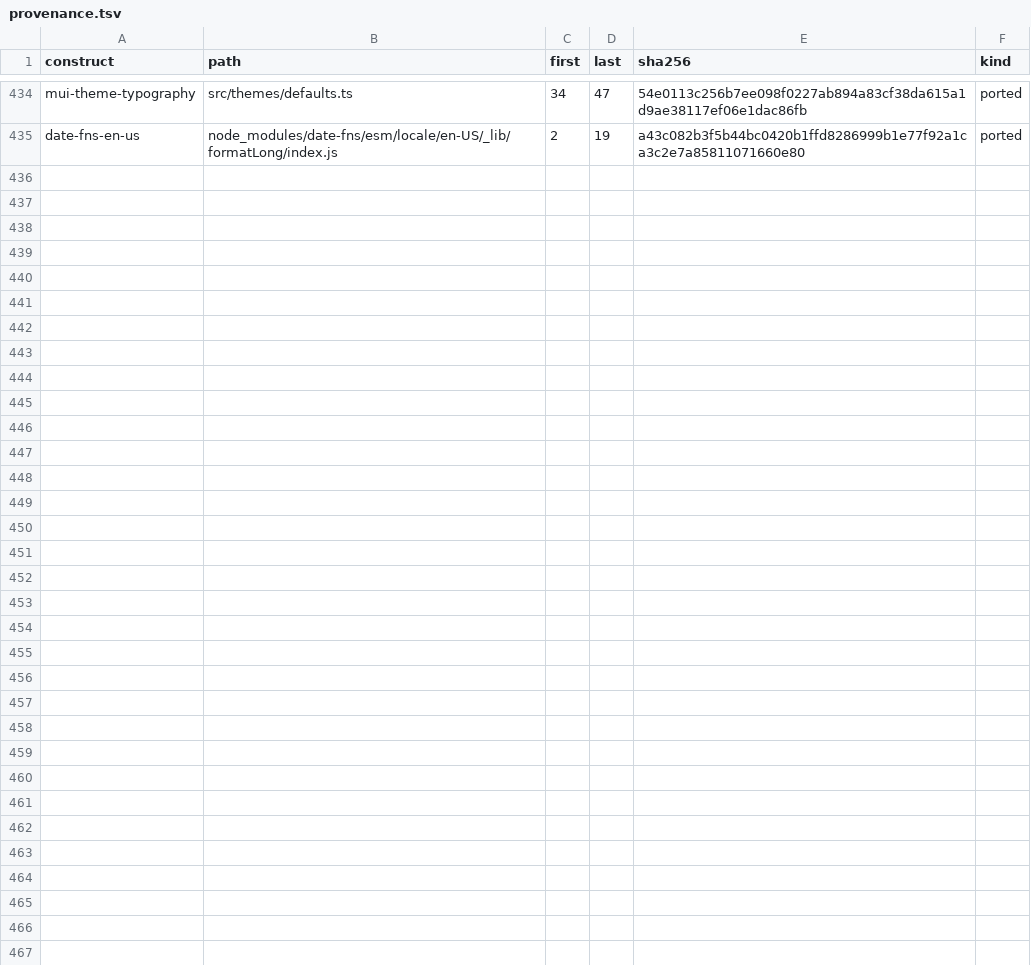
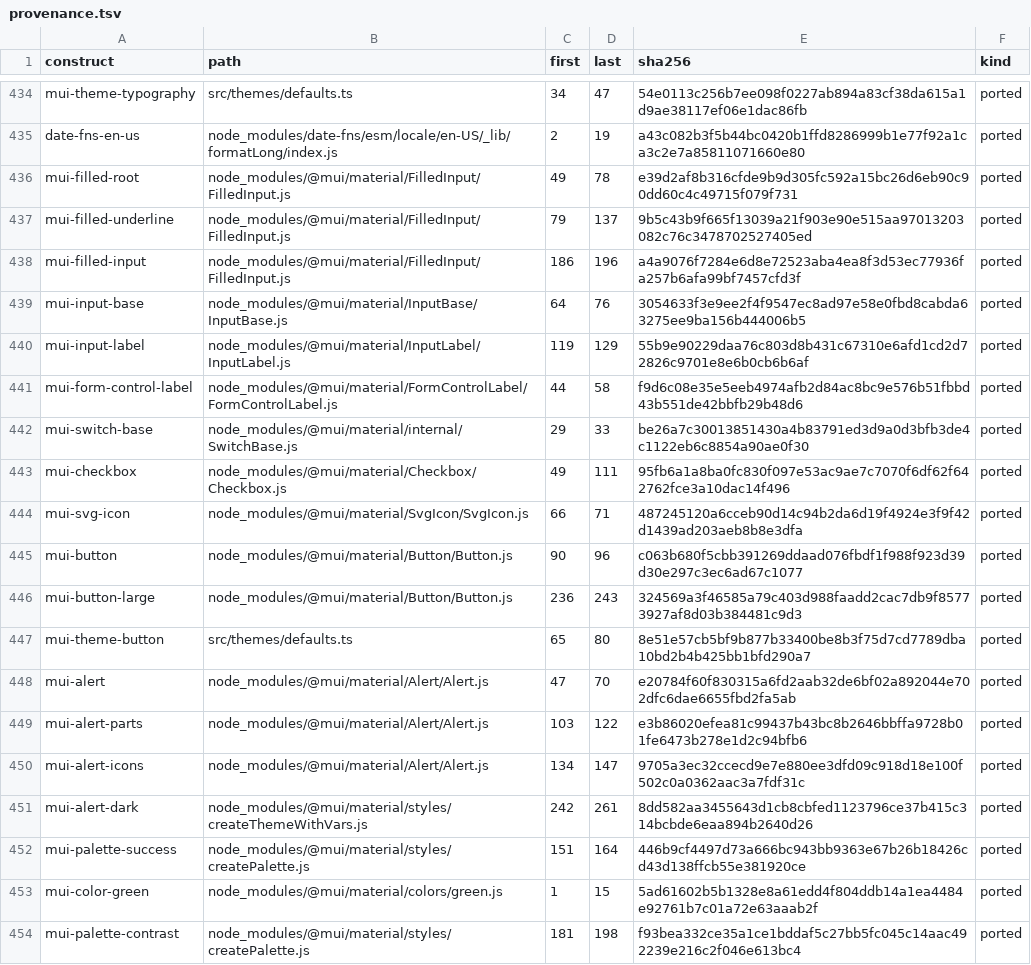
Before and after one commit to andrewrabert/jellium-cli, a TSV file: reference/provenance.tsv, drawn as a sheet; only a part is shown, gaps mark what is left out; the diff covers the shown part only.

Commit message:
Draw the dashboard's settings screens as MUI's own filled form

```diff
--- a/reference/provenance.tsv
+++ b/reference/provenance.tsv
@@ -435 +435,20 @@ mui-theme-typography	src/themes/defaults.ts	34	47	54e0113c256b7ee098f0227ab894a8
 date-fns-en-us	node_modules/date-fns/esm/locale/en-US/_lib/formatLong/index.js	2	19	a43c082b3f5b44bc0420b1ffd8286999b1e77f92a1ca3c2e7a85811071660e80	ported
+mui-filled-root	node_modules/@mui/material/FilledInput/FilledInput.js	49	78	e39d2af8b316cfde9b9d305fc592a15bc26d6eb90c90dd60c4c49715f079f731	ported
+mui-filled-underline	node_modules/@mui/material/FilledInput/FilledInput.js	79	137	9b5c43b9f665f13039a21f903e90e515aa97013203082c76c3478702527405ed	ported
+mui-filled-input	node_modules/@mui/material/FilledInput/FilledInput.js	186	196	a4a9076f7284e6d8e72523aba4ea8f3d53ec77936fa257b6afa99bf7457cfd3f	ported
+mui-input-base	node_modules/@mui/material/InputBase/InputBase.js	64	76	3054633f3e9ee2f4f9547ec8ad97e58e0fbd8cabda63275ee9ba156b444006b5	ported
+mui-input-label	node_modules/@mui/material/InputLabel/InputLabel.js	119	129	55b9e90229daa76c803d8b431c67310e6afd1cd2d72826c9701e8e6b0cb6b6af	ported
+mui-form-control-label	node_modules/@mui/material/FormControlLabel/FormControlLabel.js	44	58	f9d6c08e35e5eeb4974afb2d84ac8bc9e576b51fbbd43b551de42bbfb29b48d6	ported
+mui-switch-base	node_modules/@mui/material/internal/SwitchBase.js	29	33	be26a7c30013851430a4b83791ed3d9a0d3bfb3de4c1122eb6c8854a90ae0f30	ported
+mui-checkbox	node_modules/@mui/material/Checkbox/Checkbox.js	49	111	95fb6a1a8ba0fc830f097e53ac9ae7c7070f6df62f642762fce3a10dac14f496	ported
+mui-svg-icon	node_modules/@mui/material/SvgIcon/SvgIcon.js	66	71	487245120a6cceb90d14c94b2da6d19f4924e3f9f42d1439ad203aeb8b8e3dfa	ported
+mui-button	node_modules/@mui/material/Button/Button.js	90	96	c063b680f5cbb391269ddaad076fbdf1f988f923d39d30e297c3ec6ad67c1077	ported
+mui-button-large	node_modules/@mui/material/Button/Button.js	236	243	324569a3f46585a79c403d988faadd2cac7db9f85773927af8d03b384481c9d3	ported
+mui-theme-button	src/themes/defaults.ts	65	80	8e51e57cb5bf9b877b33400be8b3f75d7cd7789dba10bd2b4b425bb1bfd290a7	ported
+mui-alert	node_modules/@mui/material/Alert/Alert.js	47	70	e20784f60f830315a6fd2aab32de6bf02a892044e702dfc6dae6655fbd2fa5ab	ported
+mui-alert-parts	node_modules/@mui/material/Alert/Alert.js	103	122	e3b86020efea81c99437b43bc8b2646bbffa9728b01fe6473b278e1d2c94bfb6	ported
+mui-alert-icons	node_modules/@mui/material/Alert/Alert.js	134	147	9705a3ec32ccecd9e7e880ee3dfd09c918d18e100f502c0a0362aac3a7fdf31c	ported
+mui-alert-dark	node_modules/@mui/material/styles/createThemeWithVars.js	242	261	8dd582aa3455643d1cb8cbfed1123796ce37b415c314bcbde6eaa894b2640d26	ported
+mui-palette-success	node_modules/@mui/material/styles/createPalette.js	151	164	446b9cf4497d73a666bc943bb9363e67b26b18426cd43d138ffcb55e381920ce	ported
+mui-color-green	node_modules/@mui/material/colors/green.js	1	15	5ad61602b5b1328e8a61edd4f804ddb14a1ea4484e92761b7c01a72e63aaab2f	ported
+mui-palette-contrast	node_modules/@mui/material/styles/createPalette.js	181	198	f93bea332ce35a1ce1bddaf5c27bb5fc045c14aac492239e216c2f046e613bc4	ported
```
Also changed, not shown: 12 added rows elsewhere in this file, jellium-web/icons/material.tsv, reference/assets.tsv, 28 other files.
